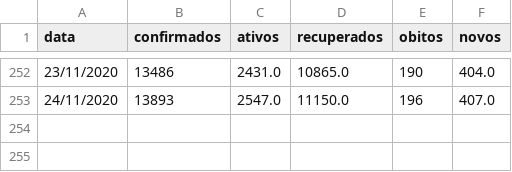
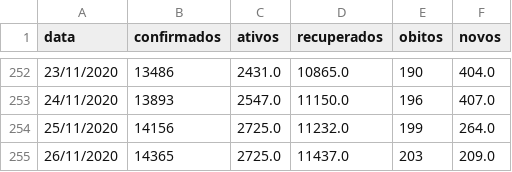
Before and after one commit to elemosjr/covid_maringa, a CSV file: data/maringa.csv, drawn as a sheet; only a part is shown, gaps mark what is left out.

Commit message:
26/11/2020

```diff
--- a/data/maringa.csv
+++ b/data/maringa.csv
@@ -253 +253,3 @@ data,confirmados,ativos,recuperados,obitos,novos
 24/11/2020,13893,2547.0,11150.0,196,407.0
+25/11/2020,14156,2725.0,11232.0,199,264.0
+26/11/2020,14365,2725.0,11437.0,203,209.0
```
